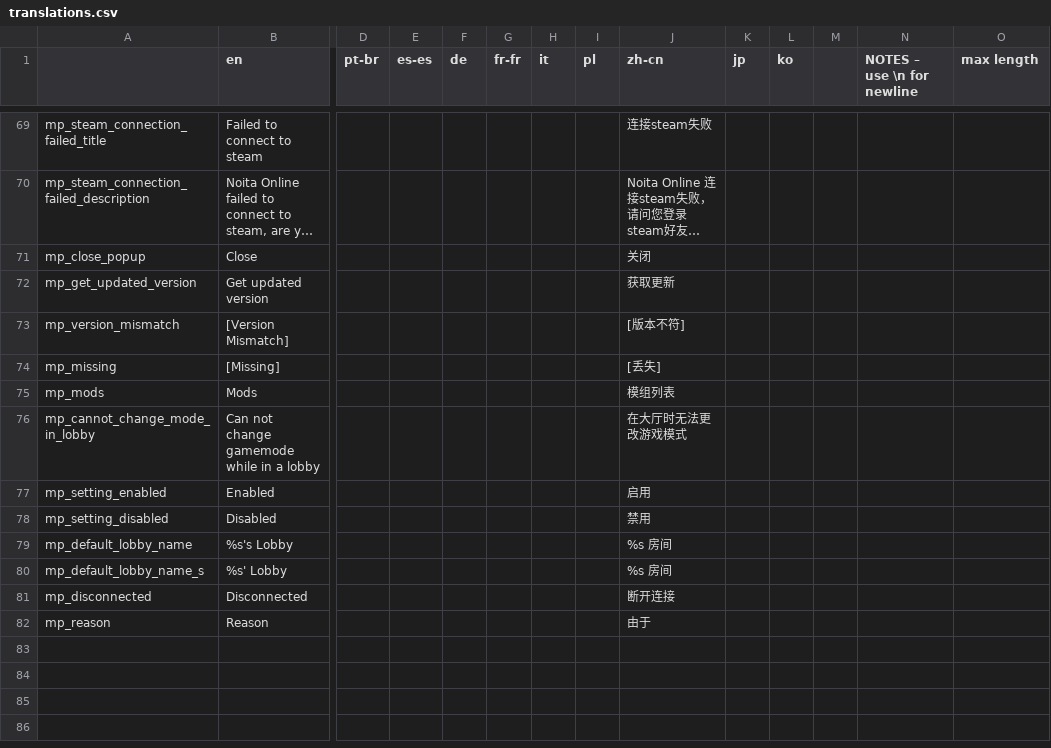
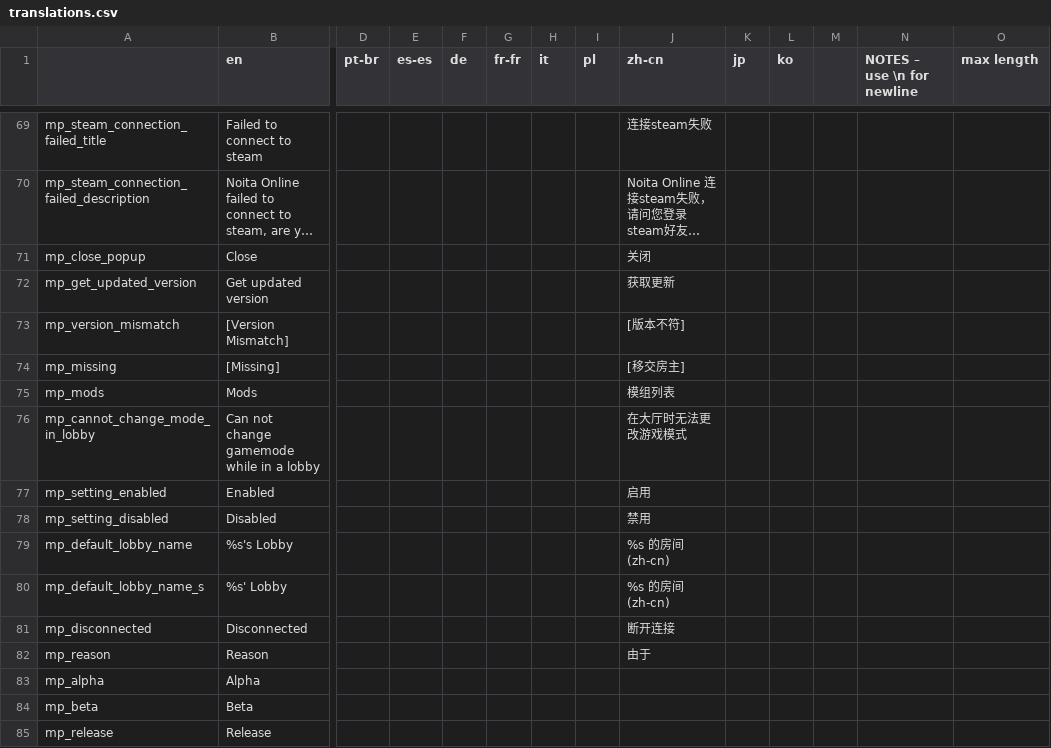
Before and after one commit to EvaisaDev/noita-online, a CSV file: evaisa.mp/translations.csv, drawn as a sheet; only a part is shown, gaps mark what is left out; long unchanged cells end in …; rows hold the shown columns only; the diff names each change by its address in the sheet, - before the commit and + after, or states it on an @@ line.

```diff
--- a/evaisa.mp/translations.csv
+++ b/evaisa.mp/translations.csv
-J74 (zh-cn): [丢失]
+J74 (zh-cn): [移交房主]
-J79:J80 (zh-cn): %s 房间
+J79:J80 (zh-cn): %s 的房间 (zh-cn)
+row 83: mp_alpha | Alpha
+row 84: mp_beta | Beta
+row 85: mp_release | Release
```
Also changed, not shown: evaisa.arena/translations.csv, 5 other files.
